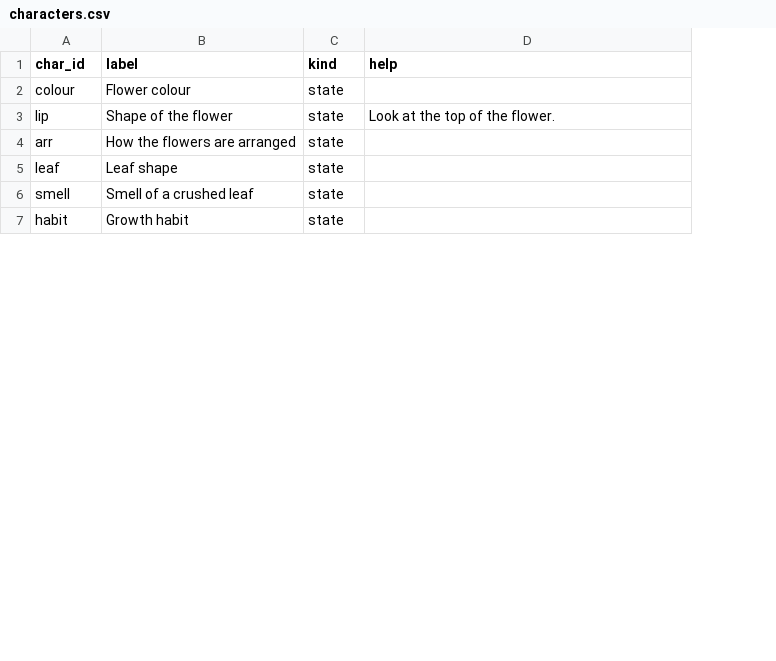
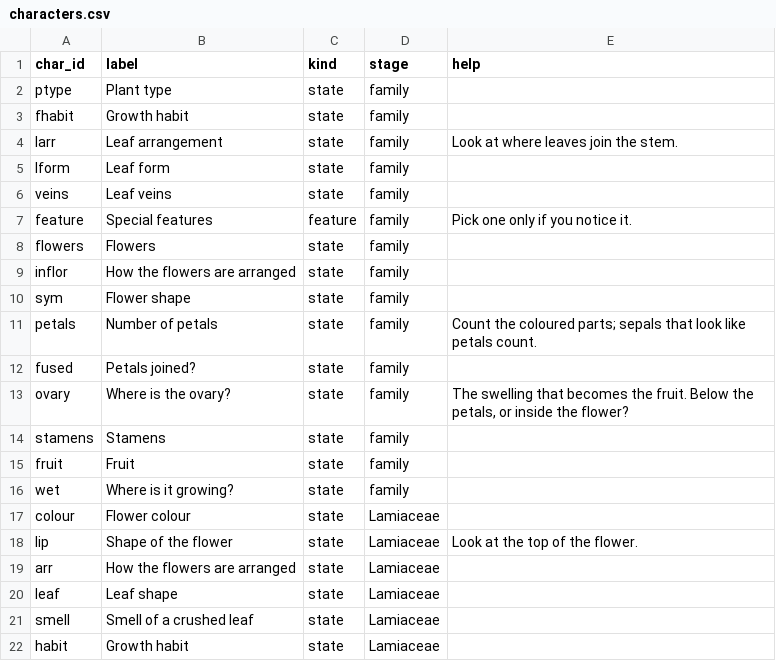
Before and after one commit to drdavidglew-afk/BritishFlora, a CSV file: data/characters.csv, drawn as a sheet; only a part is shown; the diff names each change by its address in the sheet, - before the commit and + after, or states it on an @@ line.

```diff
--- a/data/characters.csv
+++ b/data/characters.csv
+column D (stage), rows 17-22: all Lamiaceae
+row 2: ptype | Plant type | state | family
+row 3: fhabit | Growth habit | state | family
+row 4: larr | Leaf arrangement | state | family | Look at where leaves join the stem.
+row 5: lform | Leaf form | state | family
+row 6: veins | Leaf veins | state | family
+row 7: feature | Special features | feature | family | Pick one only if you notice it.
+row 8: flowers | Flowers | state | family
+row 9: inflor | How the flowers are arranged | state | family
+row 10: sym | Flower shape | state | family
+row 11: petals | Number of petals | state | family | Count the coloured parts; sepals that look like petals count.
+row 12: fused | Petals joined? | state | family
+row 13: ovary | Where is the ovary? | state | family | The swelling that becomes the fruit. Below the petals, or inside the flower?
+row 14: stamens | Stamens | state | family
+row 15: fruit | Fruit | state | family
+row 16: wet | Where is it growing? | state | family
```
Also changed, not shown: data/states.csv, 8 other files.
